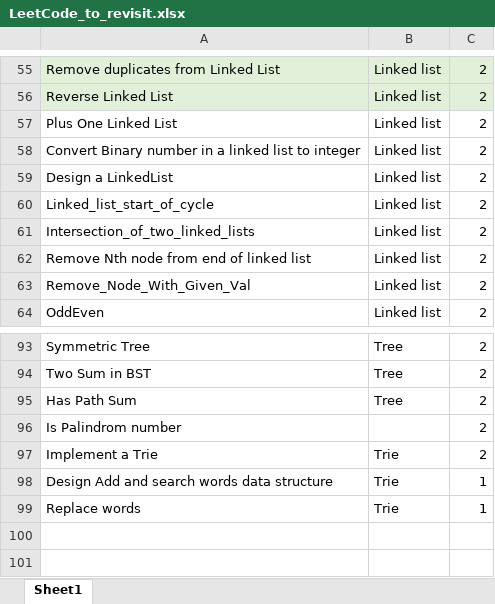
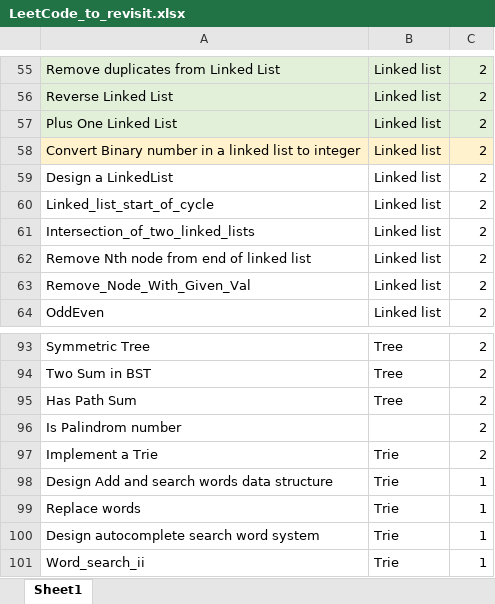
Before and after one commit to verisimilitude20201/competitive-programming, an Excel workbook: Leet_Coding/LeetCode_to_revisit.xlsx, sheet Sheet1, drawn as a sheet; only a part is shown, gaps mark what is left out; values as stored, in another font and other column widths than the file's, no borders; the diff names each change by its address in the sheet, - before the commit and + after, or states it on an @@ line.

```diff
--- a/Leet_Coding/LeetCode_to_revisit.xlsx (sheet Sheet1)
+++ b/Leet_Coding/LeetCode_to_revisit.xlsx (sheet Sheet1)
-A57:C57 fill: none
+A57:C57 fill: #E2F0D9
-A58:C58 fill: none
+A58:C58 fill: #FFF2CC
+row 100: Design autocomplete search word system | Trie | 1
+row 101: Word_search_ii | Trie | 1
```
Also changed, not shown: 3 other files.
